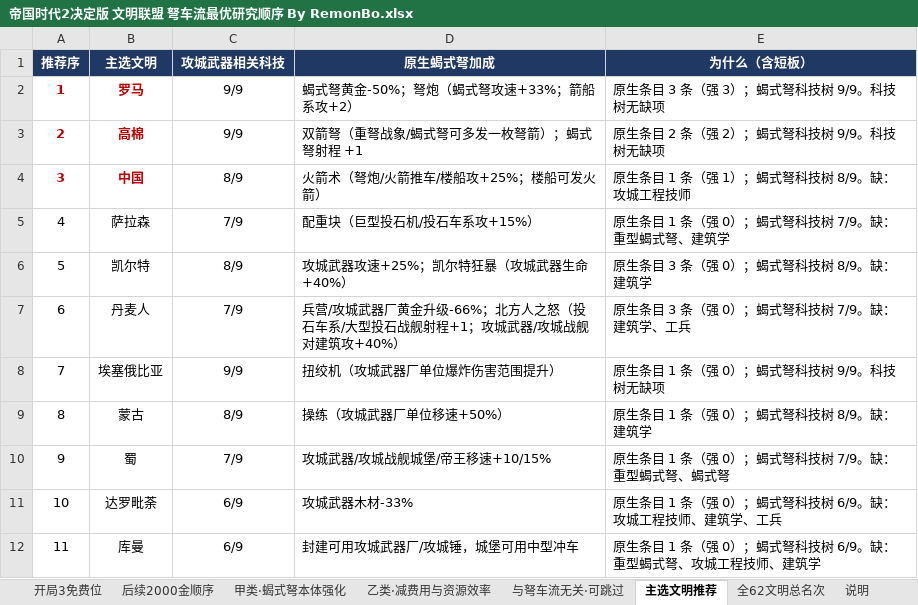
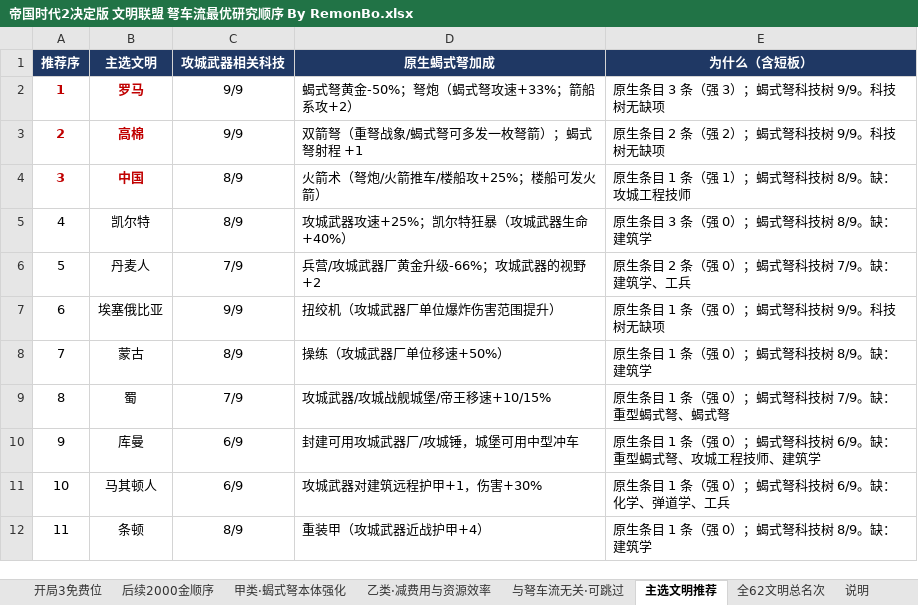
Before and after one commit to 198agk/aoe2de-civilization-guide, an Excel workbook: 帝国时代2决定版 文明联盟 弩车流最优研究顺序 By RemonBo.xlsx, sheet 主选文明推荐, drawn as a sheet; only a part is shown; values as stored, in another font and other column widths than the file's, no borders; the diff covers the shown part only; the diff names each change by its address in the sheet, - before the commit and + after, or states it on an @@ line.

```diff
--- a/帝国时代2决定版 文明联盟 弩车流最优研究顺序 By RemonBo.xlsx (sheet 主选文明推荐)
+++ b/帝国时代2决定版 文明联盟 弩车流最优研究顺序 By RemonBo.xlsx (sheet 主选文明推荐)
-B5 (主选文明): 萨拉森
+B5 (主选文明): 凯尔特
-C5 (攻城武器相关科技): 7/9
+C5 (攻城武器相关科技): 8/9
-D5 (原生蝎式弩加成): 配重块（巨型投石机/投石车系攻+15%）
+D5 (原生蝎式弩加成): 攻城武器攻速+25%；凯尔特狂暴（攻城武器生命+40%）
-E5 (为什么（含短板）): 原生条目 1 条（强 0）；蝎式弩科技树 7/9。缺：重型蝎式弩、建筑学
+E5 (为什么（含短板）): 原生条目 3 条（强 0）；蝎式弩科技树 8/9。缺：建筑学
-B6 (主选文明): 凯尔特
+B6 (主选文明): 丹麦人
-C6 (攻城武器相关科技): 8/9
+C6 (攻城武器相关科技): 7/9
-D6 (原生蝎式弩加成): 攻城武器攻速+25%；凯尔特狂暴（攻城武器生命+40%）
+D6 (原生蝎式弩加成): 兵营/攻城武器厂黄金升级-66%；攻城武器的视野 +2
-E6 (为什么（含短板）): 原生条目 3 条（强 0）；蝎式弩科技树 8/9。缺：建筑学
+E6 (为什么（含短板）): 原生条目 2 条（强 0）；蝎式弩科技树 7/9。缺：建筑学、工兵
-B7 (主选文明): 丹麦人
+B7 (主选文明): 埃塞俄比亚
-C7 (攻城武器相关科技): 7/9
+C7 (攻城武器相关科技): 9/9
-D7 (原生蝎式弩加成): 兵营/攻城武器厂黄金升级-66%；北方人之怒（投石车系/大型投石战舰射程+1；攻城武器/攻城战舰对建筑攻+40%）
+D7 (原生蝎式弩加成): 扭绞机（攻城武器厂单位爆炸伤害范围提升）
-E7 (为什么（含短板）): 原生条目 3 条（强 0）；蝎式弩科技树 7/9。缺：建筑学、工兵
+E7 (为什么（含短板）): 原生条目 1 条（强 0）；蝎式弩科技树 9/9。科技树无缺项
-B8 (主选文明): 埃塞俄比亚
+B8 (主选文明): 蒙古
-C8 (攻城武器相关科技): 9/9
+C8 (攻城武器相关科技): 8/9
-D8 (原生蝎式弩加成): 扭绞机（攻城武器厂单位爆炸伤害范围提升）
+D8 (原生蝎式弩加成): 操练（攻城武器厂单位移速+50%）
-E8 (为什么（含短板）): 原生条目 1 条（强 0）；蝎式弩科技树 9/9。科技树无缺项
+E8 (为什么（含短板）): 原生条目 1 条（强 0）；蝎式弩科技树 8/9。缺：建筑学
-B9 (主选文明): 蒙古
+B9 (主选文明): 蜀
-C9 (攻城武器相关科技): 8/9
+C9 (攻城武器相关科技): 7/9
-D9 (原生蝎式弩加成): 操练（攻城武器厂单位移速+50%）
+D9 (原生蝎式弩加成): 攻城武器/攻城战舰城堡/帝王移速+10/15%
-E9 (为什么（含短板）): 原生条目 1 条（强 0）；蝎式弩科技树 8/9。缺：建筑学
+E9 (为什么（含短板）): 原生条目 1 条（强 0）；蝎式弩科技树 7/9。缺：重型蝎式弩、蝎式弩
-B10 (主选文明): 蜀
+B10 (主选文明): 库曼
-C10 (攻城武器相关科技): 7/9
+C10 (攻城武器相关科技): 6/9
-D10 (原生蝎式弩加成): 攻城武器/攻城战舰城堡/帝王移速+10/15%
+D10 (原生蝎式弩加成): 封建可用攻城武器厂/攻城锤，城堡可用中型冲车
-E10 (为什么（含短板）): 原生条目 1 条（强 0）；蝎式弩科技树 7/9。缺：重型蝎式弩、蝎式弩
+E10 (为什么（含短板）): 原生条目 1 条（强 0）；蝎式弩科技树 6/9。缺：重型蝎式弩、攻城工程技师、建筑学
-B11 (主选文明): 达罗毗荼
+B11 (主选文明): 马其顿人
-D11 (原生蝎式弩加成): 攻城武器木材-33%
+D11 (原生蝎式弩加成): 攻城武器对建筑远程护甲+1，伤害+30%
-E11 (为什么（含短板）): 原生条目 1 条（强 0）；蝎式弩科技树 6/9。缺：攻城工程技师、建筑学、工兵
+E11 (为什么（含短板）): 原生条目 1 条（强 0）；蝎式弩科技树 6/9。缺：化学、弹道学、工兵
-B12 (主选文明): 库曼
+B12 (主选文明): 条顿
-C12 (攻城武器相关科技): 6/9
+C12 (攻城武器相关科技): 8/9
-D12 (原生蝎式弩加成): 封建可用攻城武器厂/攻城锤，城堡可用中型冲车
+D12 (原生蝎式弩加成): 重装甲（攻城武器近战护甲+4）
-E12 (为什么（含短板）): 原生条目 1 条（强 0）；蝎式弩科技树 6/9。缺：重型蝎式弩、攻城工程技师、建筑学
+E12 (为什么（含短板）): 原生条目 1 条（强 0）；蝎式弩科技树 8/9。缺：建筑学
```
Also changed, not shown: 12 edited cells elsewhere in this sheet, sheet 全62文明总名次, sheet 甲类·蝎式弩本体强化, sheet 后续2000金顺序, sheet 乙类·减费用与资源效率, sheet 与弩车流无关·可跳过, sheet 开局3免费位, 帝国时代2决定版 文明联盟 发育经济流最优研究顺序 By RemonBo.xlsx, 帝国时代2决定版 文明联盟 掷矛手流最优研究顺序 By RemonBo.xlsx, 11 other files.
